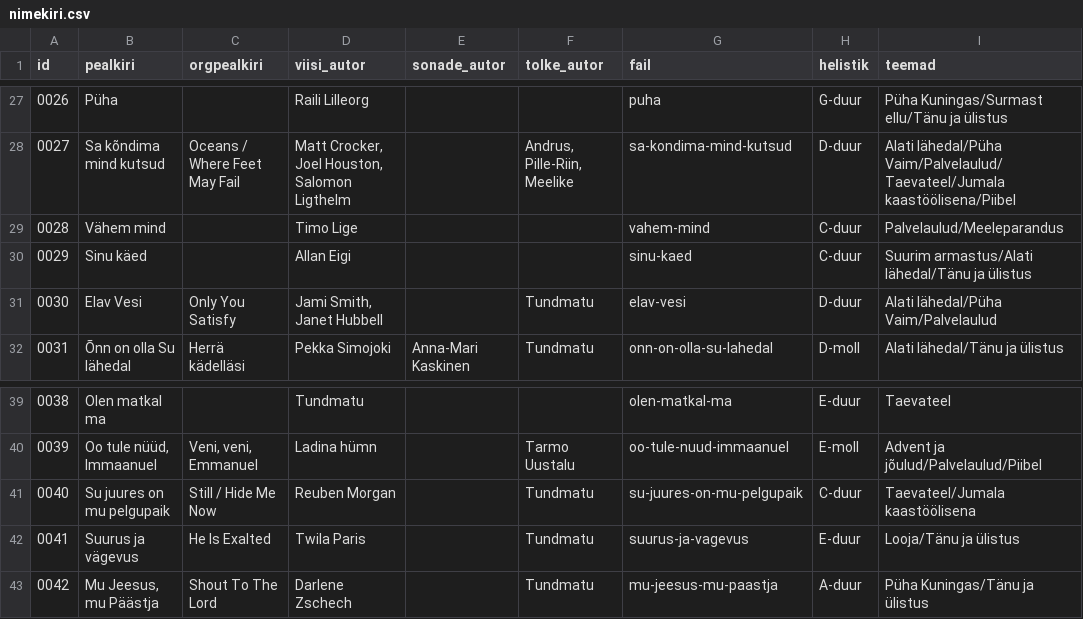
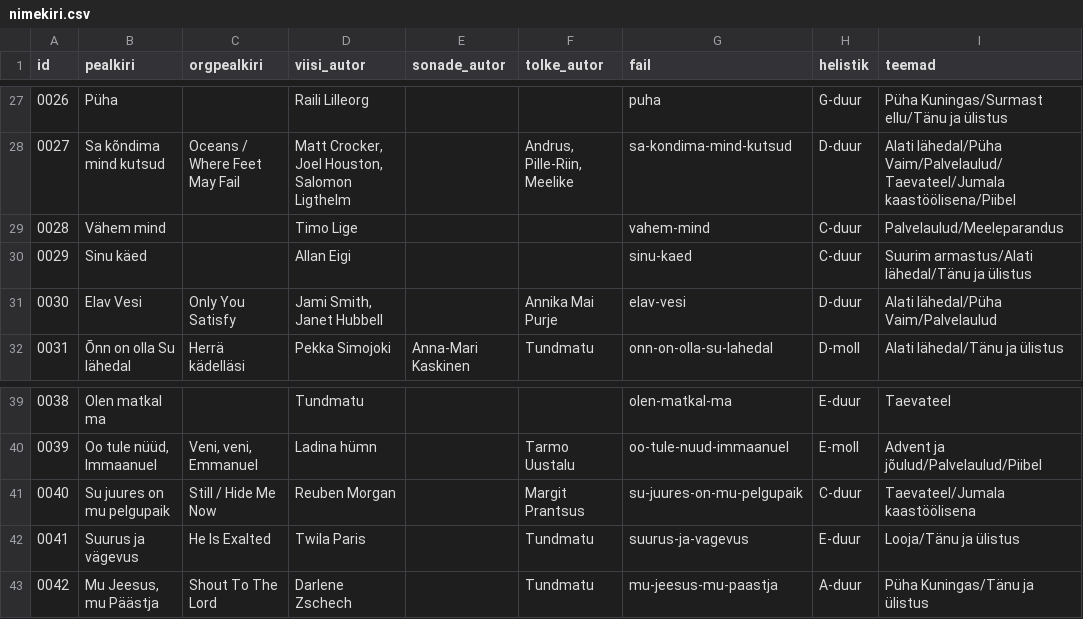
Before and after one commit to mrFlamel/veebilaulik, a CSV file: nimekiri.csv, drawn as a sheet; only a part is shown, gaps mark what is left out; the diff names each change by its address in the sheet, - before the commit and + after, or states it on an @@ line.

Commit message:
2 tõlkijat nüüd teada

```diff
--- a/nimekiri.csv
+++ b/nimekiri.csv
-F31 (tolke_autor): Tundmatu
+F31 (tolke_autor): Annika Mai Purje
-F41 (tolke_autor): Tundmatu
+F41 (tolke_autor): Margit Prantsus
```
